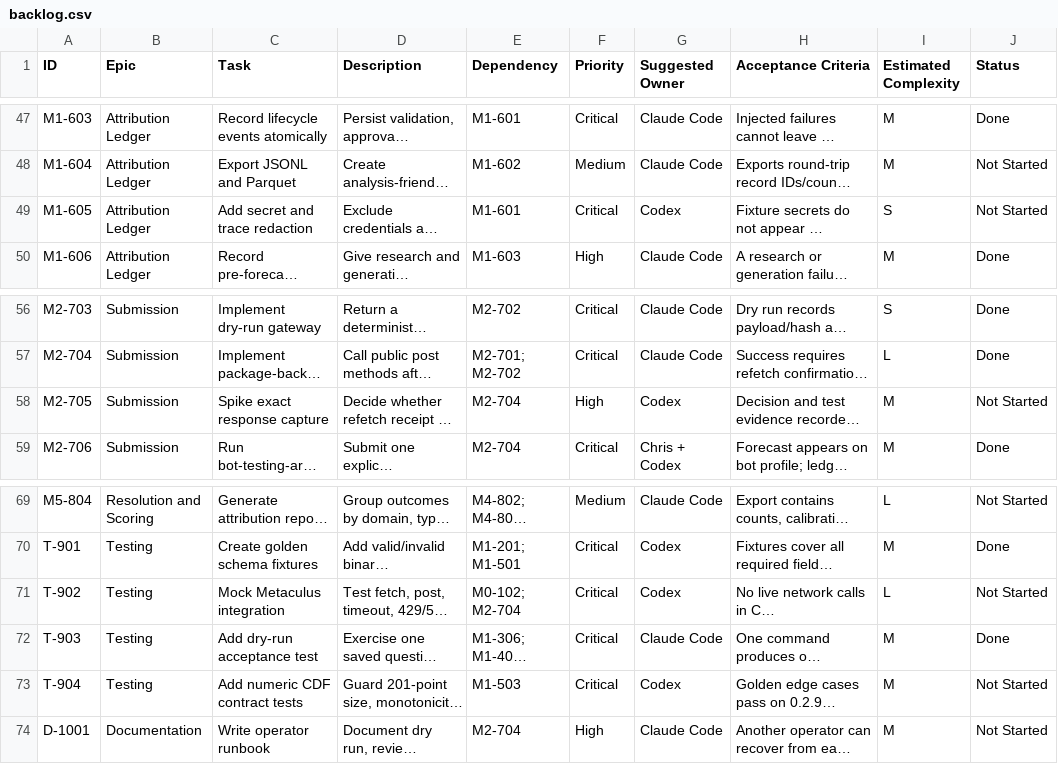
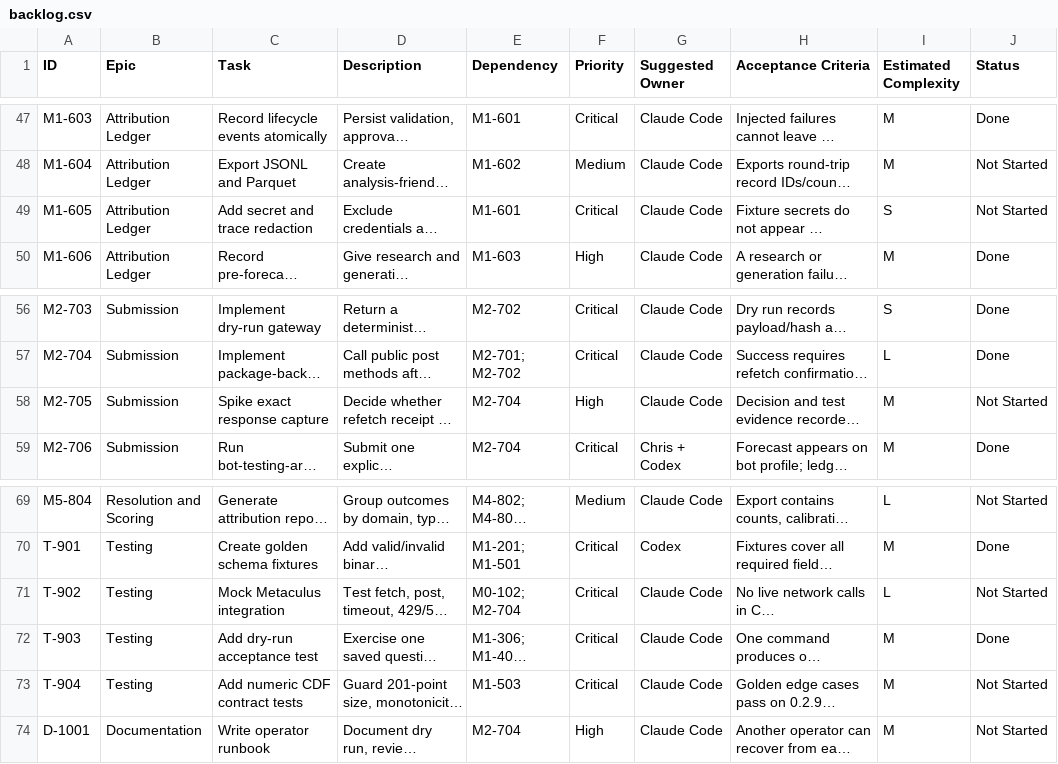
Before and after one commit to mcleblanc711/whiskeyjack-bot, a CSV file: docs/backlog/backlog.csv, drawn as a sheet; only a part is shown, gaps mark what is left out; long unchanged cells end in …; the diff names each change by its address in the sheet, - before the commit and + after, or states it on an @@ line.

```diff
--- a/docs/backlog/backlog.csv
+++ b/docs/backlog/backlog.csv
-G49 (Suggested Owner): Codex
+G49 (Suggested Owner): Claude Code
-G58 (Suggested Owner): Codex
+G58 (Suggested Owner): Claude Code
-G71 (Suggested Owner): Codex
+G71 (Suggested Owner): Claude Code
-G73 (Suggested Owner): Codex
+G73 (Suggested Owner): Claude Code
```
Also changed, not shown: 1 other file.
